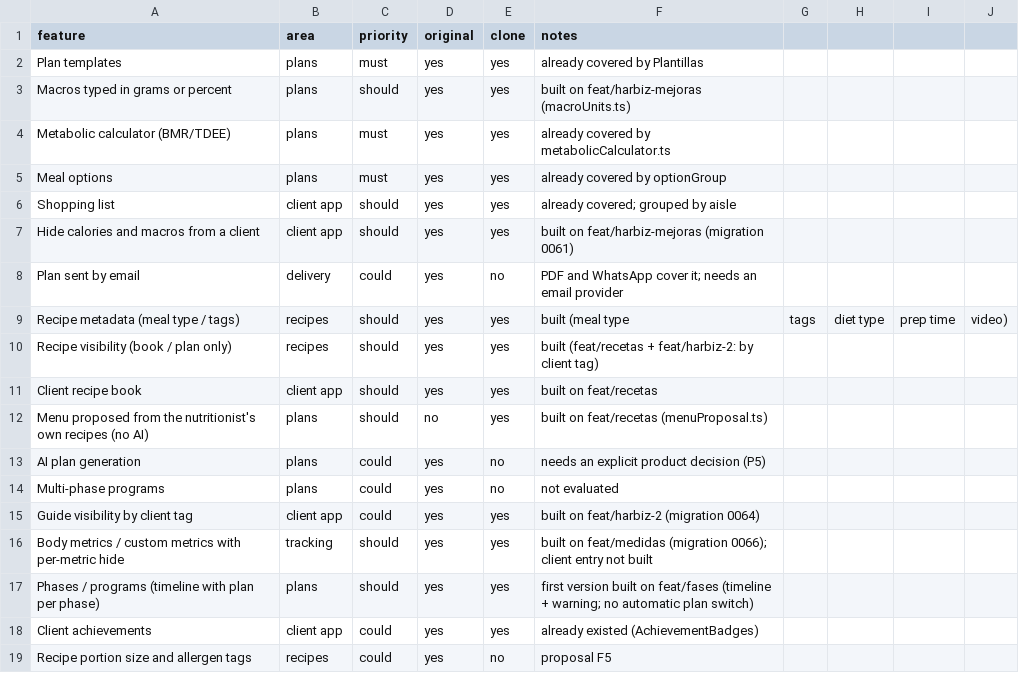
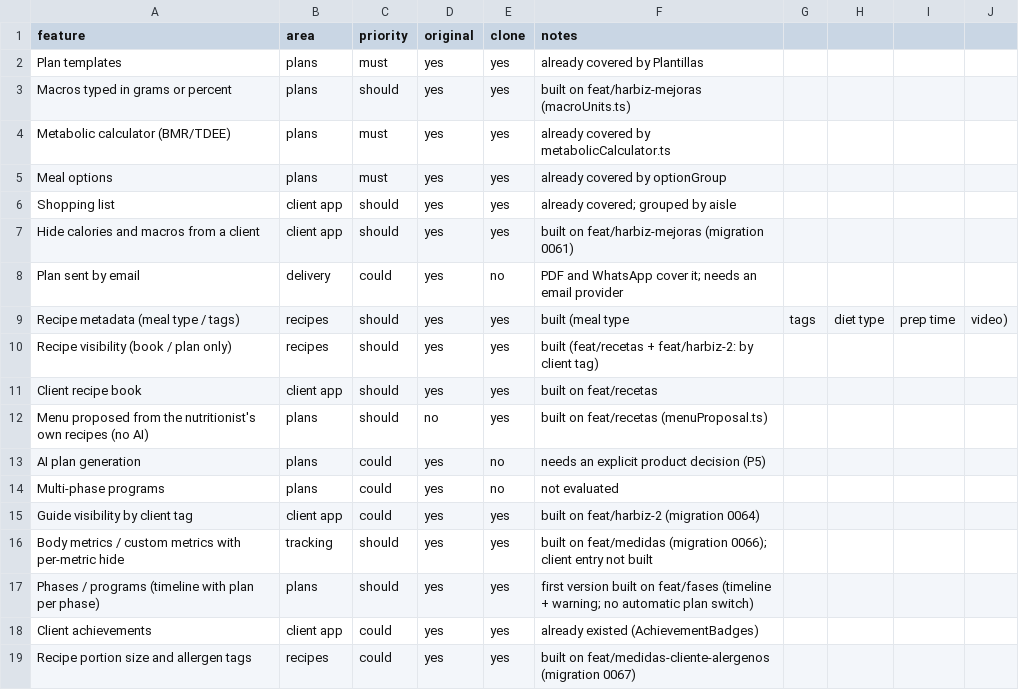
Before and after one commit to jqul/nutrifit, a CSV file: replica/features-harbiz.csv, drawn as a sheet.

```diff
--- a/replica/features-harbiz.csv
+++ b/replica/features-harbiz.csv
@@ -18,2 +18,2 @@ Phases / programs (timeline with plan per phase),plans,should,yes,yes,first vers
 Client achievements,client app,could,yes,yes,already existed (AchievementBadges)
-Recipe portion size and allergen tags,recipes,could,yes,no,proposal F5
+Recipe portion size and allergen tags,recipes,could,yes,yes,built on feat/medidas-cliente-alergenos (migration 0067)
```
Also changed, not shown: 17 other files.
